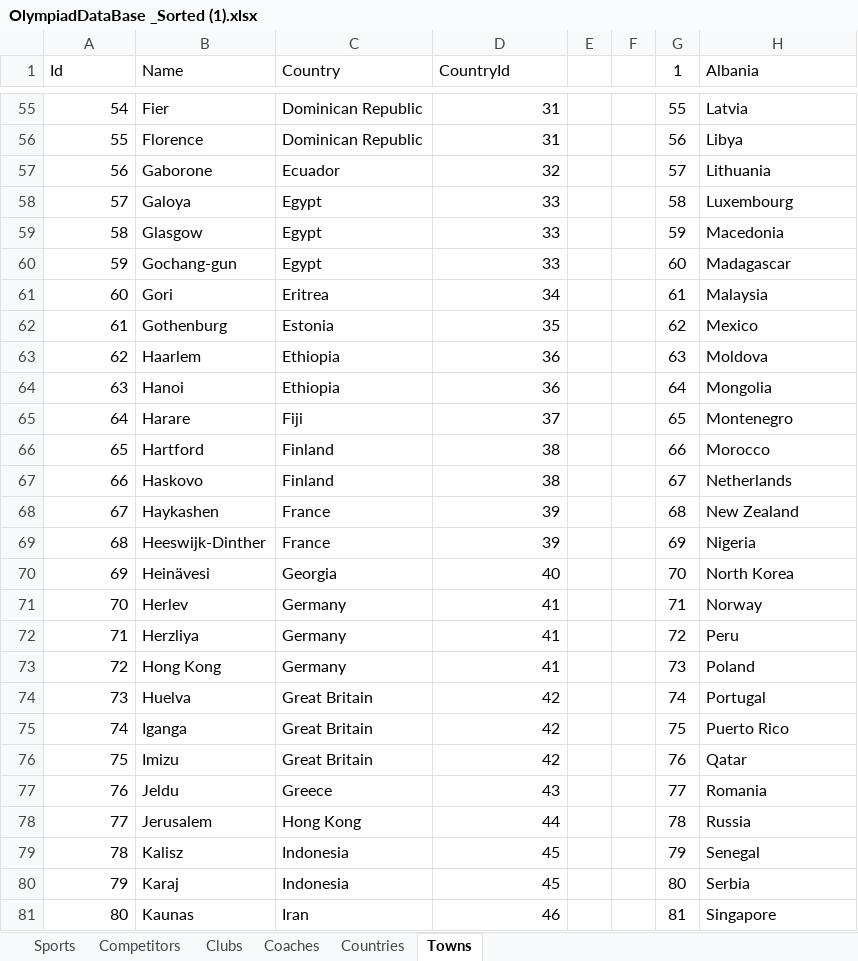
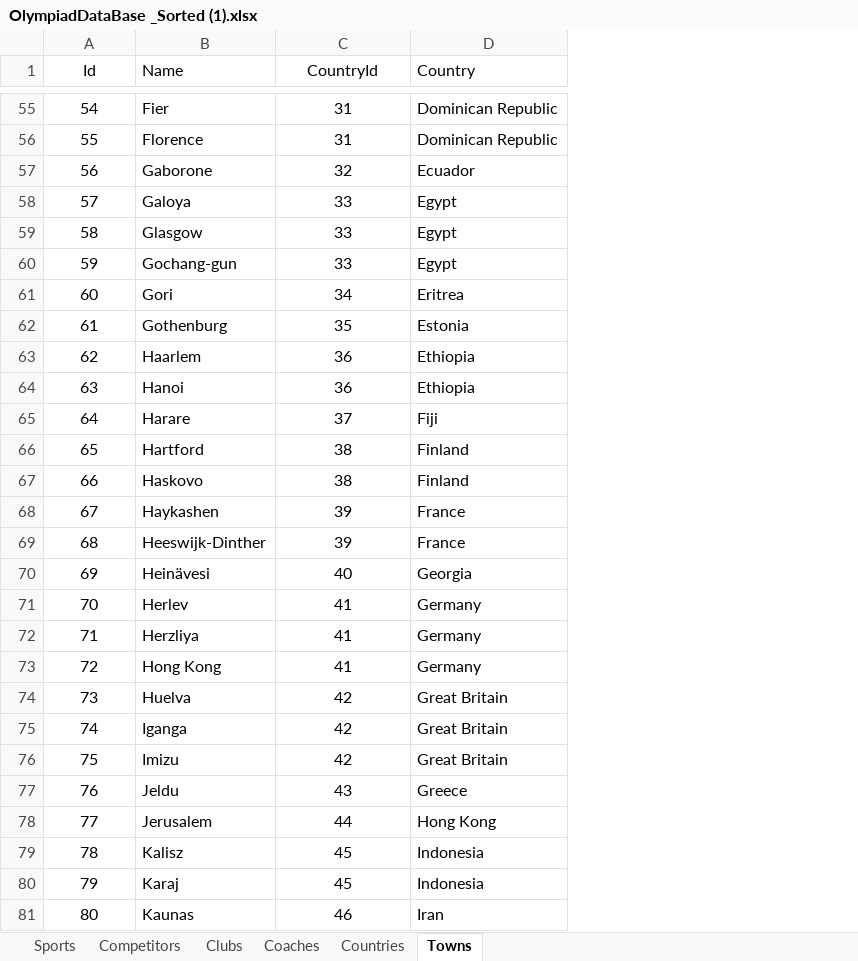
Before and after one commit to nadya02/Olympiad-Project, an Excel workbook: OlympiadDataBase _Sorted (1).xlsx, sheet Towns, drawn as a sheet; only a part is shown, gaps mark what is left out; values as stored, in another font and other column widths than the file's, no borders; removed rows and columns are numbered as before the commit, all else as after; the diff covers the shown part only; the diff names each change by its address in the sheet, - before the commit and + after, or states it on an @@ line.

Commit message:
SQL file inserted data for Coaches, Sports, Towns, Countries and Clubs

```diff
--- a/OlympiadDataBase _Sorted (1).xlsx (sheet Towns)
+++ b/OlympiadDataBase _Sorted (1).xlsx (sheet Towns)
-column C (Country), rows 55-81: Dominican Republic | Dominican Republic | Ecuador | Egypt | Egypt | Egypt | Eritrea | Estonia | Ethiopia | Ethiopia | Fiji | Finland | Finland | France | France | Georgia | Germany | Germany | Germany | Great Britain | Great Britain | Great Britain | Greece | Hong Kong | Indonesia | Indonesia | Iran
-column E, empty
-column F, empty
-column G (1), rows 55-81: 55 | 56 | 57 | 58 | 59 | 60 | 61 | 62 | 63 | 64 | 65 | 66 | 67 | 68 | 69 | 70 | 71 | 72 | 73 | 74 | 75 | 76 | 77 | 78 | 79 | 80 | 81
-A1 alignment: left
+A1 alignment: center
-C1 alignment: left
+C1 alignment: center
-D1: Albania
+D1: Country
-A55:A81 alignment: right
+A55:A81 alignment: center
-C55:C81 alignment: right
+C55:C81 alignment: center
-D55 (Country): Latvia
+D55 (Country): Dominican Republic
-D56 (Country): Libya
+D56 (Country): Dominican Republic
-D57 (Country): Lithuania
+D57 (Country): Ecuador
-D58 (Country): Luxembourg
+D58 (Country): Egypt
-D59 (Country): Macedonia
+D59 (Country): Egypt
-D60 (Country): Madagascar
+D60 (Country): Egypt
-D61 (Country): Malaysia
+D61 (Country): Eritrea
-D62 (Country): Mexico
+D62 (Country): Estonia
-D63 (Country): Moldova
+D63 (Country): Ethiopia
-D64 (Country): Mongolia
+D64 (Country): Ethiopia
-D65 (Country): Montenegro
+D65 (Country): Fiji
-D66 (Country): Morocco
+D66 (Country): Finland
-D67 (Country): Netherlands
+D67 (Country): Finland
-D68 (Country): New Zealand
+D68 (Country): France
-D69 (Country): Nigeria
+D69 (Country): France
-D70 (Country): North Korea
+D70 (Country): Georgia
-D71 (Country): Norway
+D71 (Country): Germany
-D72 (Country): Peru
+D72 (Country): Germany
-D73 (Country): Poland
+D73 (Country): Germany
-D74 (Country): Portugal
+D74 (Country): Great Britain
-D75 (Country): Puerto Rico
+D75 (Country): Great Britain
-D76 (Country): Qatar
+D76 (Country): Great Britain
-D77 (Country): Romania
+D77 (Country): Greece
-D78 (Country): Russia
+D78 (Country): Hong Kong
-D79 (Country): Senegal
+D79 (Country): Indonesia
-D80 (Country): Serbia
+D80 (Country): Indonesia
-D81 (Country): Singapore
+D81 (Country): Iran
```
Also changed, not shown: 170 edited cells and cell formats elsewhere in this sheet, sheet Coaches, sheet Clubs, sheet Sports, sheet Countries, 2 other files.
